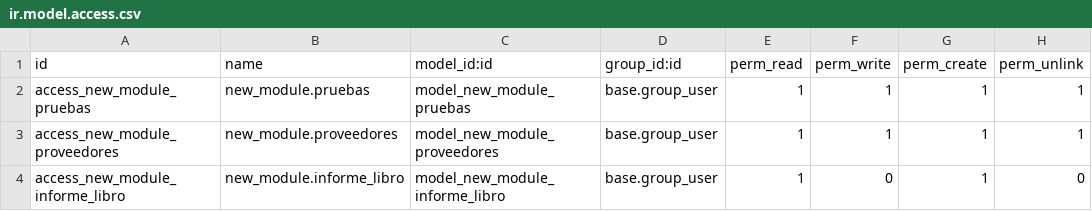
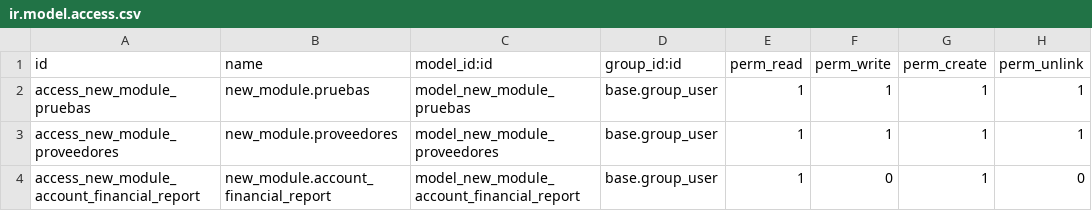
Before and after one commit to IZamorano-Interhaus/Interhaus, a CSV file: new_module/security/ir.model.access.csv, drawn as a sheet.

Commit message:
actualizacion, libro_compras, reestructuracion del codigo

```diff
--- a/new_module/security/ir.model.access.csv
+++ b/new_module/security/ir.model.access.csv
@@ -3,2 +3,2 @@ access_new_module_pruebas,new_module.pruebas,model_new_module_pruebas,base.group
 access_new_module_proveedores,new_module.proveedores,model_new_module_proveedores,base.group_user,1,1,1,1
-access_new_module_informe_libro,new_module.informe_libro,model_new_module_informe_libro,base.group_user,1,0,1,0
+access_new_module_account_financial_report,new_module.account_financial_report,model_new_module_account_financial_report,base.group_user,1,0,1,0
```
Also changed, not shown: 1 other file.
